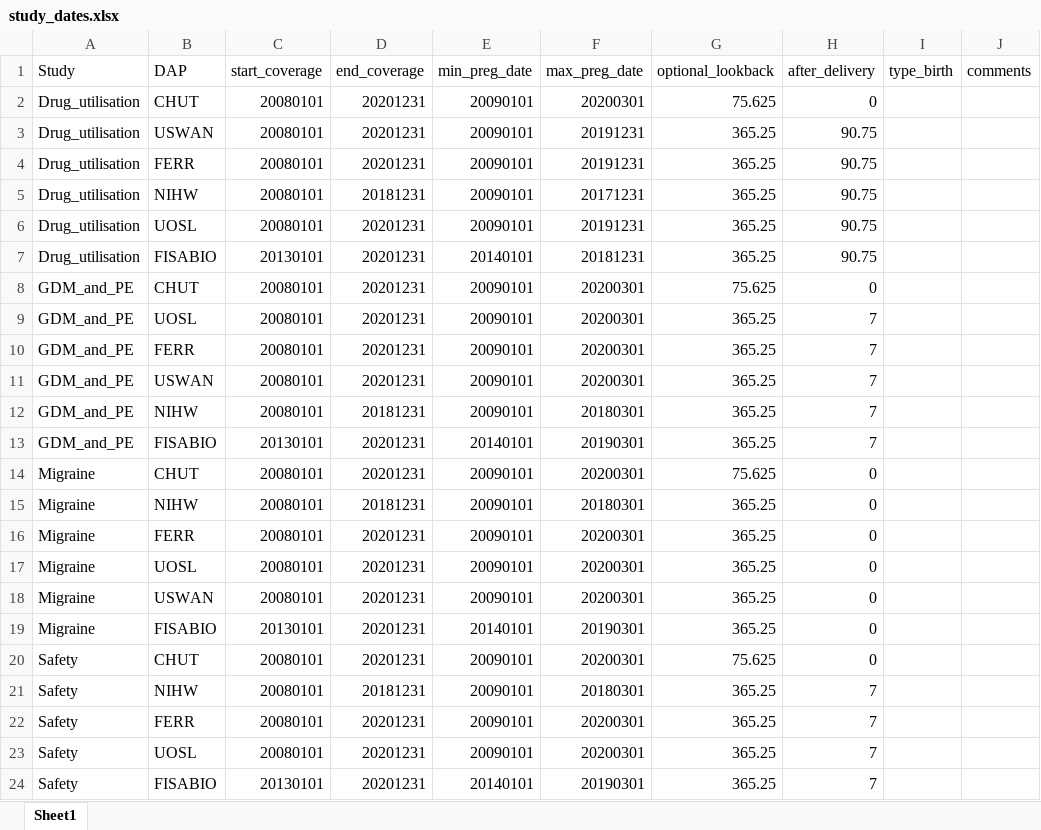
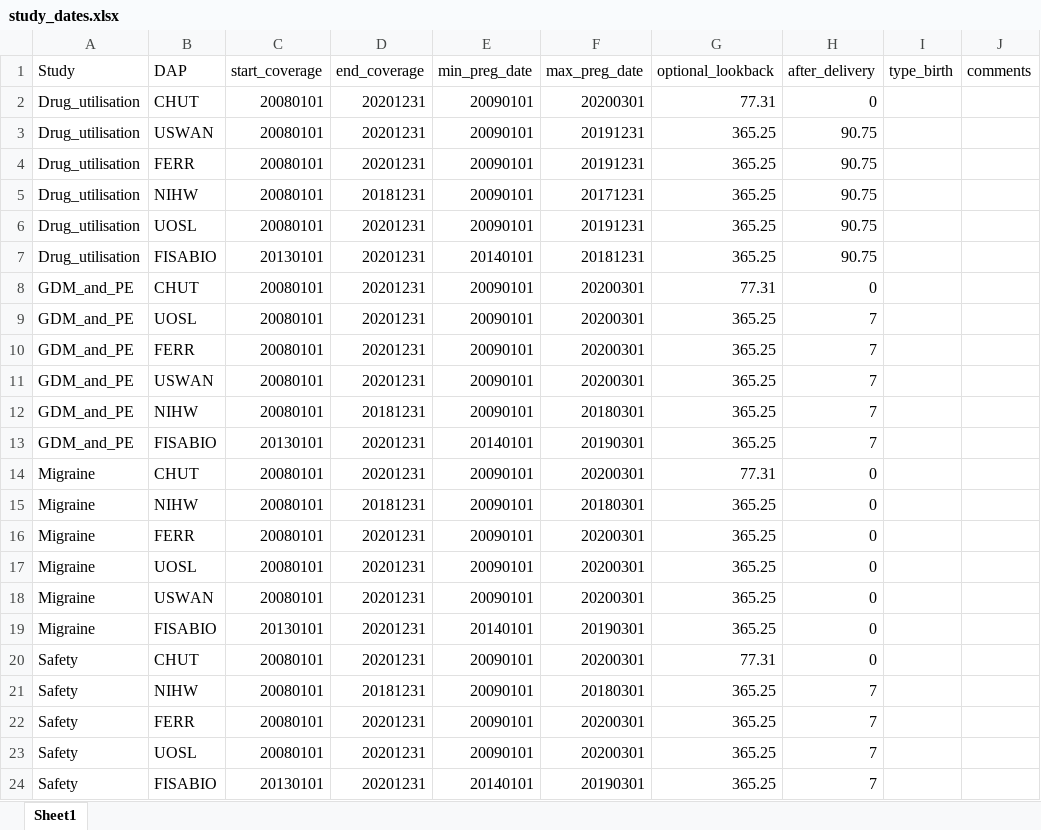
Before and after one commit to UMC-Utrecht-RWE/ConcePTION-DP4_Migraine, an Excel workbook: p_steps/parameters/study_dates.xlsx, sheet Sheet1, drawn as a sheet; values as stored, in another font and other column widths than the file's, no borders; the diff names each change by its address in the sheet, - before the commit and + after, or states it on an @@ line.

Commit message:
Update study_dates.xlsx
-Change lookback formula to 3*30.4375-14

```diff
--- a/p_steps/parameters/study_dates.xlsx (sheet Sheet1)
+++ b/p_steps/parameters/study_dates.xlsx (sheet Sheet1)
-G2 (optional_lookback): 75.625
+G2 (optional_lookback): 77.31
-G8 (optional_lookback): 75.625
+G8 (optional_lookback): 77.31
-G14 (optional_lookback): 75.625
+G14 (optional_lookback): 77.31
-G20 (optional_lookback): 75.625
+G20 (optional_lookback): 77.31
```
